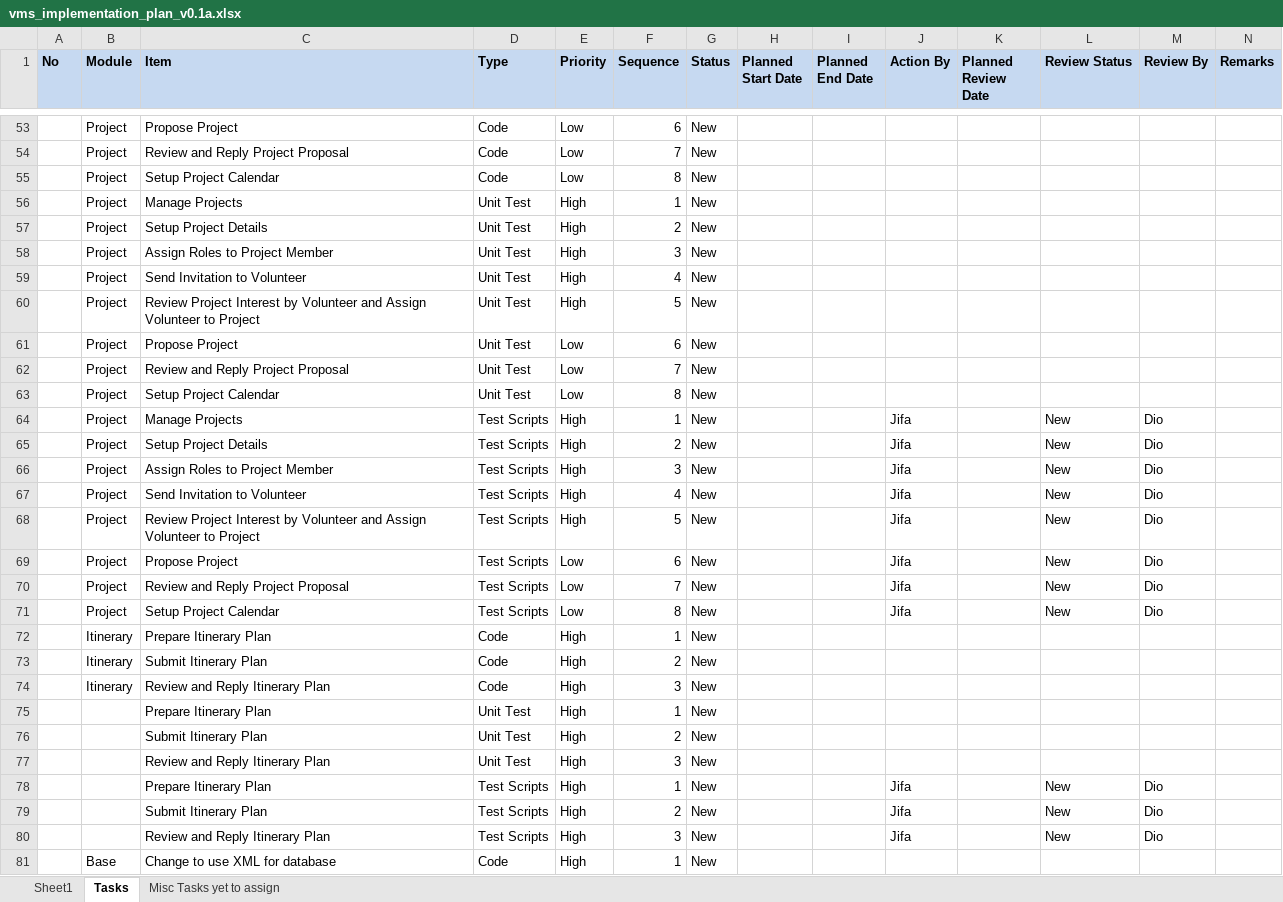
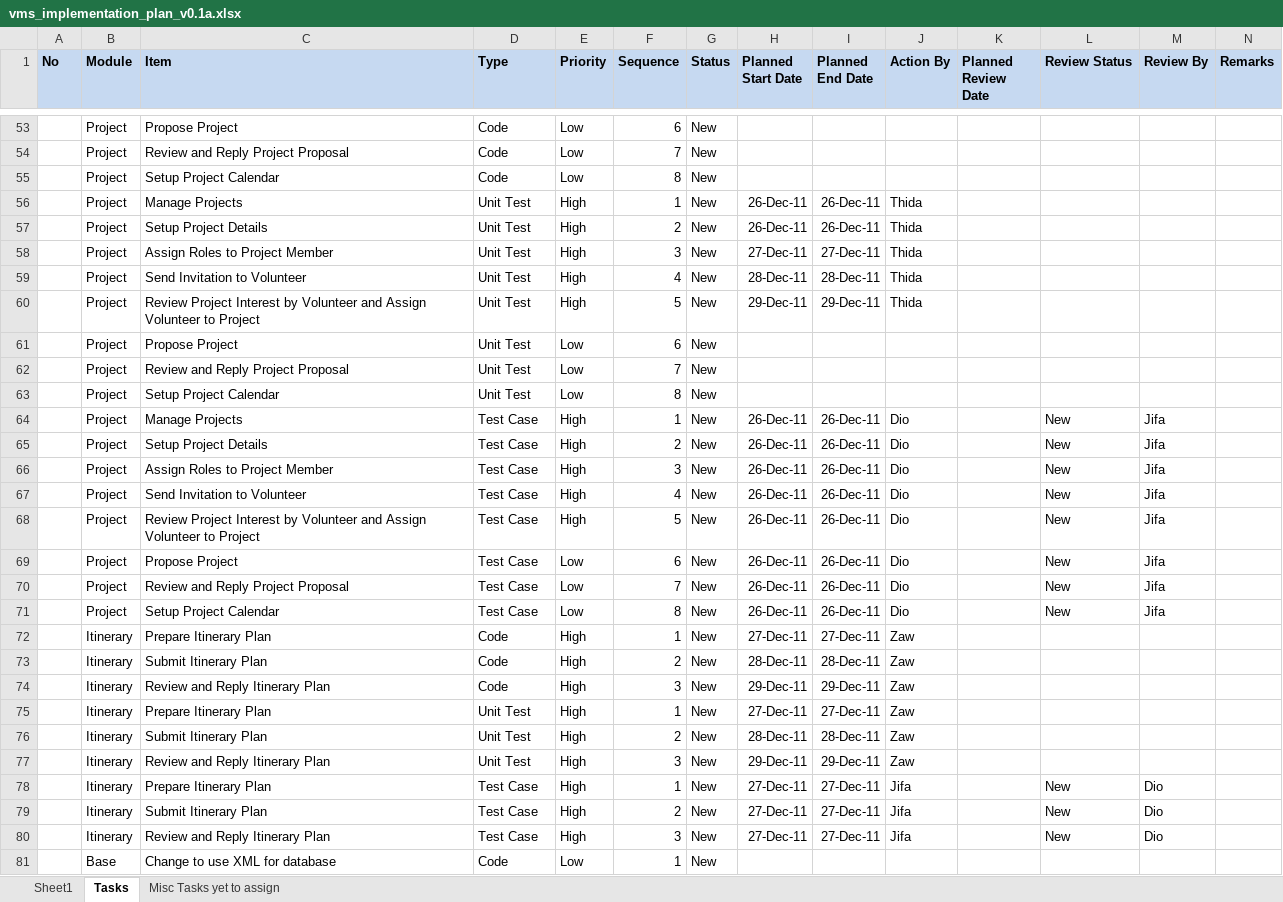
Before and after one commit to imireasa/mtech-se18-t08s, an Excel workbook: docs/PM-1 Project Management/PM-1.2 Plans/PM-1.2.1 Project Plan/vms_implementation_plan_v0.1a.xlsx, sheet Tasks, drawn as a sheet; only a part is shown, gaps mark what is left out; values as stored, in another font and other column widths than the file's, no borders; the diff covers the shown part only; the diff names each change by its address in the sheet, - before the commit and + after, or states it on an @@ line.

```diff
--- a/docs/PM-1 Project Management/PM-1.2 Plans/PM-1.2.1 Project Plan/vms_implementation_plan_v0.1a.xlsx (sheet Tasks)
+++ b/docs/PM-1 Project Management/PM-1.2 Plans/PM-1.2.1 Project Plan/vms_implementation_plan_v0.1a.xlsx (sheet Tasks)
-H56:H57 (Planned Start Date): (empty)
+H56:H57 (Planned Start Date): 26-Dec-11
-I56:I57 (Planned End Date): (empty)
+I56:I57 (Planned End Date): 26-Dec-11
-J56:J60 (Action By): (empty)
+J56:J60 (Action By): Thida
-H58 (Planned Start Date): (empty)
+H58 (Planned Start Date): 27-Dec-11
-I58 (Planned End Date): (empty)
+I58 (Planned End Date): 27-Dec-11
-H59 (Planned Start Date): (empty)
+H59 (Planned Start Date): 28-Dec-11
-I59 (Planned End Date): (empty)
+I59 (Planned End Date): 28-Dec-11
-H60 (Planned Start Date): (empty)
+H60 (Planned Start Date): 29-Dec-11
-I60 (Planned End Date): (empty)
+I60 (Planned End Date): 29-Dec-11
-D64:D71 (Type): Test Scripts
+D64:D71 (Type): Test Case
-H64:H71 (Planned Start Date): (empty)
+H64:H71 (Planned Start Date): 26-Dec-11
-I64:I71 (Planned End Date): (empty)
+I64:I71 (Planned End Date): 26-Dec-11
-J64:J71 (Action By): Jifa
+J64:J71 (Action By): Dio
-M64:M71 (Review By): Dio
+M64:M71 (Review By): Jifa
-H72 (Planned Start Date): (empty)
+H72 (Planned Start Date): 27-Dec-11
-I72 (Planned End Date): (empty)
+I72 (Planned End Date): 27-Dec-11
-J72:J77 (Action By): (empty)
+J72:J77 (Action By): Zaw
-H73 (Planned Start Date): (empty)
+H73 (Planned Start Date): 28-Dec-11
-I73 (Planned End Date): (empty)
+I73 (Planned End Date): 28-Dec-11
-H74 (Planned Start Date): (empty)
+H74 (Planned Start Date): 29-Dec-11
-I74 (Planned End Date): (empty)
+I74 (Planned End Date): 29-Dec-11
-B75:B80 (Module): (empty)
+B75:B80 (Module): Itinerary
-H75 (Planned Start Date): (empty)
+H75 (Planned Start Date): 27-Dec-11
-I75 (Planned End Date): (empty)
+I75 (Planned End Date): 27-Dec-11
-H76 (Planned Start Date): (empty)
+H76 (Planned Start Date): 28-Dec-11
-I76 (Planned End Date): (empty)
+I76 (Planned End Date): 28-Dec-11
-H77 (Planned Start Date): (empty)
+H77 (Planned Start Date): 29-Dec-11
-I77 (Planned End Date): (empty)
+I77 (Planned End Date): 29-Dec-11
-D78:D80 (Type): Test Scripts
+D78:D80 (Type): Test Case
-H78:H80 (Planned Start Date): (empty)
+H78:H80 (Planned Start Date): 27-Dec-11
-I78:I80 (Planned End Date): (empty)
+I78:I80 (Planned End Date): 27-Dec-11
-E81 (Priority): High
+E81 (Priority): Low
```
Also changed, not shown: 16 added rows and 163 edited cells elsewhere in this sheet, sheet Misc Tasks yet to assign.
